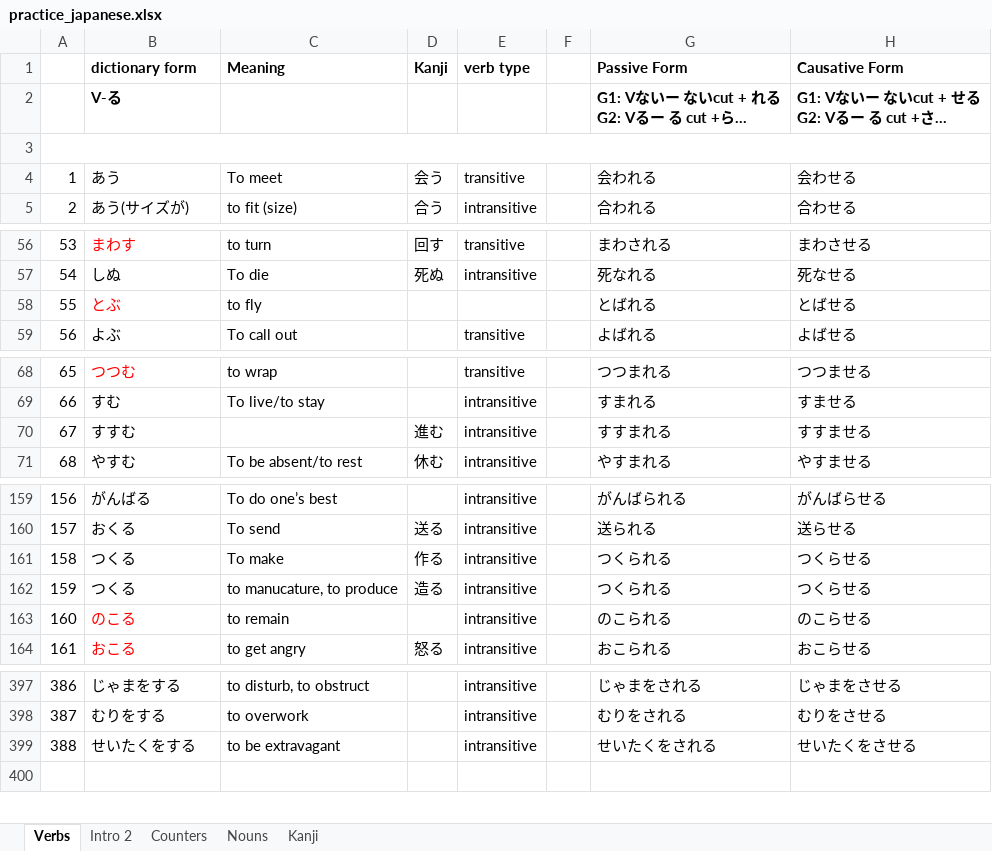
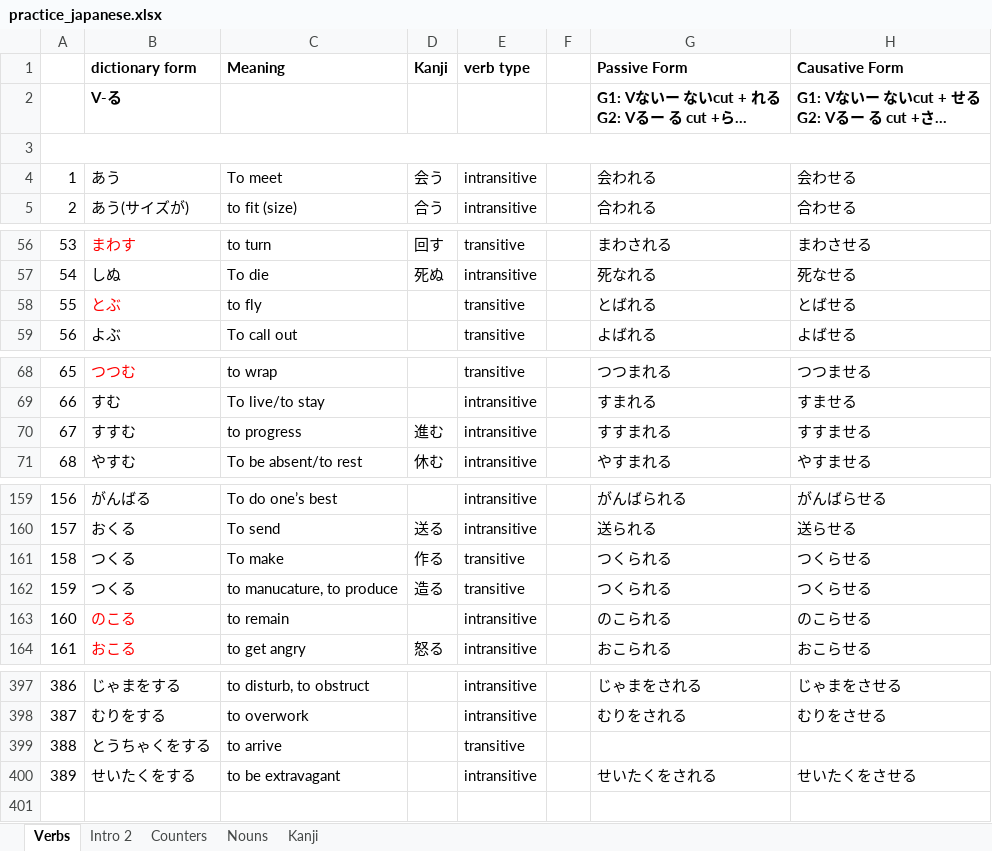
Before and after one commit to nanditha16/Japanese, an Excel workbook: practice_japanese.xlsx, sheet Verbs, drawn as a sheet; only a part is shown, gaps mark what is left out; long unchanged cells end in …; values as stored, in another font and other column widths than the file's, no borders; the diff covers the shown part only; the diff names each change by its address in the sheet, - before the commit and + after, or states it on an @@ line.

```diff
--- a/practice_japanese.xlsx (sheet Verbs)
+++ b/practice_japanese.xlsx (sheet Verbs)
-E4 (verb type): transitive
+E4 (verb type): intransitive
-E58 (verb type): (empty)
+E58 (verb type): transitive
-C70 (Meaning): (empty)
+C70 (Meaning): to progress
-E161:E162 (verb type): intransitive
+E161:E162 (verb type): transitive
@@ column A renumbered between rows 313 and 400 @@
+row 399: 388 | とうちゃくをする | to arrive |  | transitive
```
Also changed, not shown: 1 added row, 1 removed row, 46 moved rows and 4 edited cells elsewhere in this sheet, sheet Intro 2, sheet Kanji.
